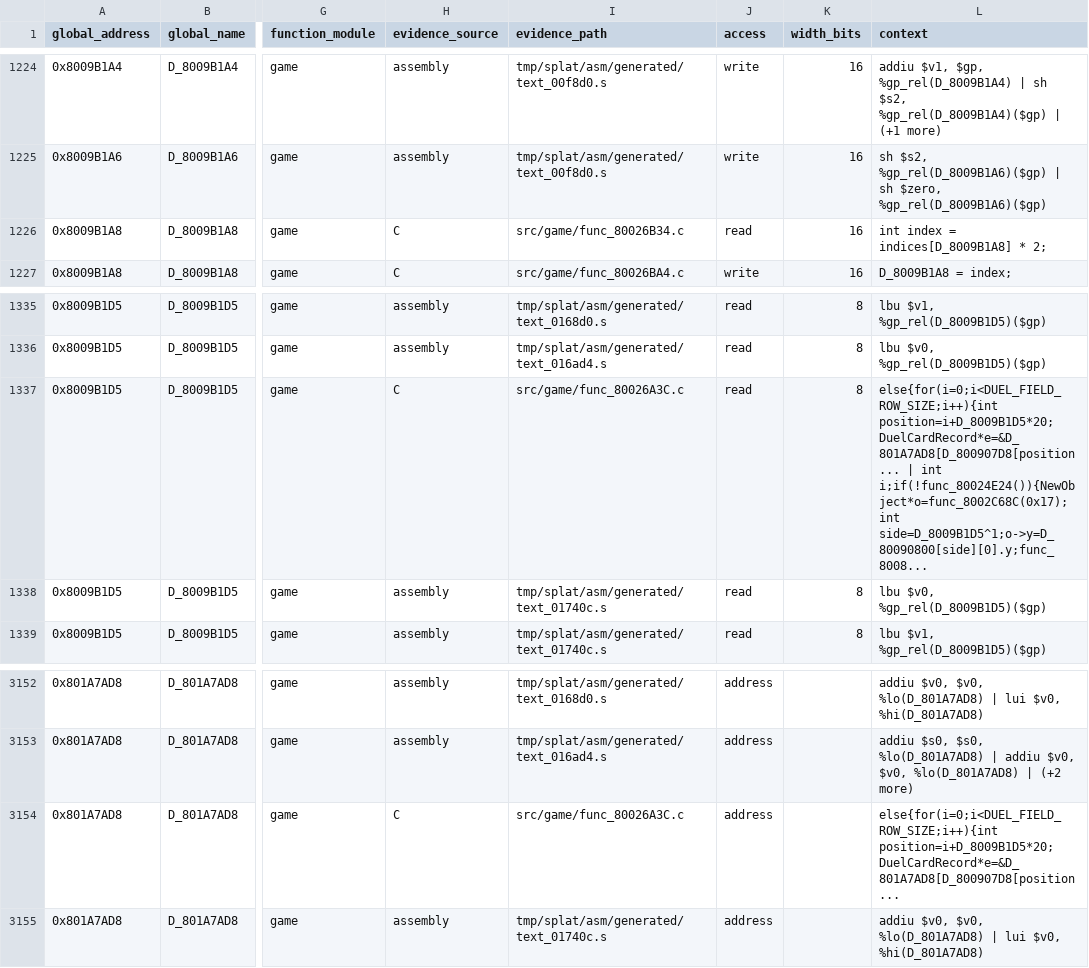
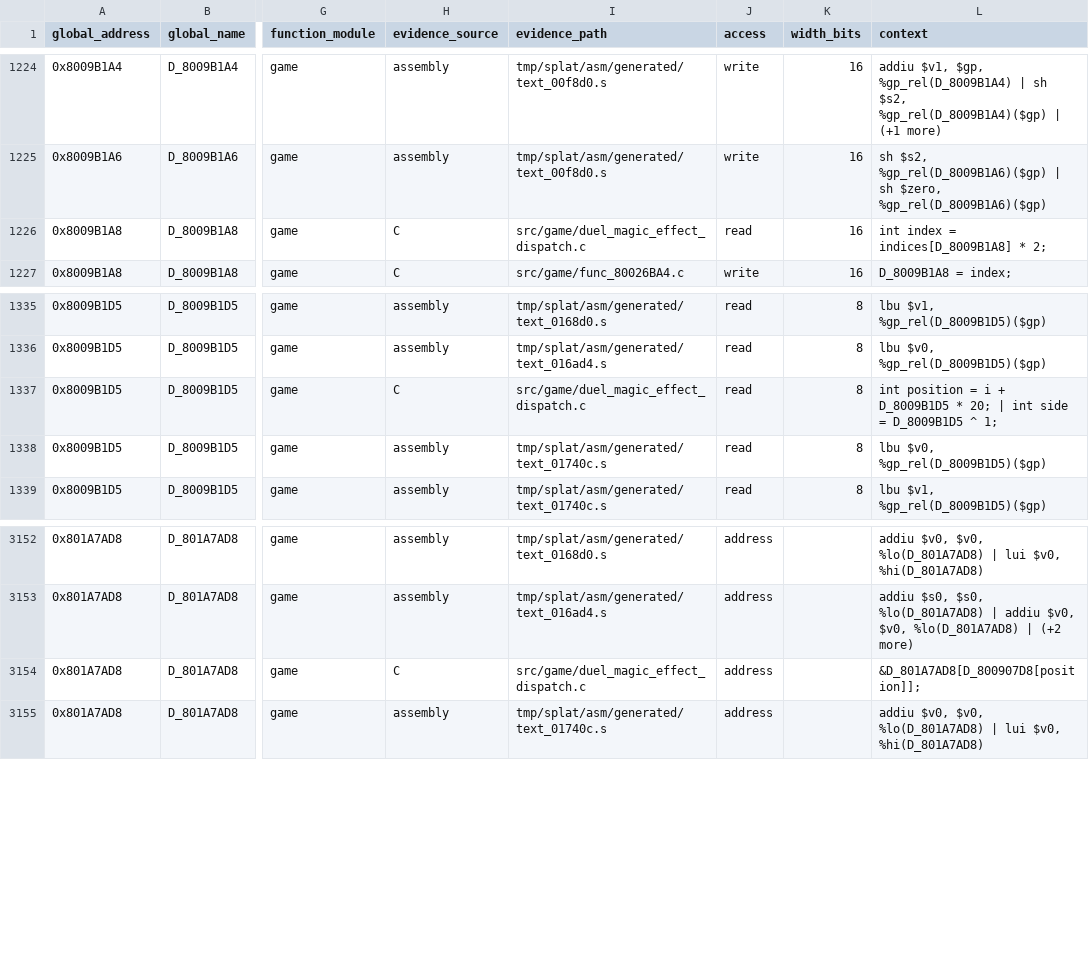
Before and after one commit to MaChInEgUn3/memories-decomp, a CSV file: notes/global-usage.csv, drawn as a sheet; only a part is shown, gaps mark what is left out; the diff covers the shown part only; the diff names each change by its address in the sheet, - before the commit and + after, or states it on an @@ line.

```diff
--- a/notes/global-usage.csv
+++ b/notes/global-usage.csv
-I1226 (evidence_path): src/game/func_80026B34.c
+I1226 (evidence_path): src/game/duel_magic_effect_dispatch.c
-I1337 (evidence_path): src/game/func_80026A3C.c
+I1337 (evidence_path): src/game/duel_magic_effect_dispatch.c
-L1337 (context): else{for(i=0;i<DUEL_FIELD_ROW_SIZE;i++){int position=i+D_8009B1D5*20;DuelCardRecord*e=&D_801A7AD8[D_800907D8[position... | int i;if(!func_80024E24()){NewObject*o=func_8002C68C(0x17);int side=D_8009B1D5^1;o->y=D_80090800[side][0].y;func_8008...
+L1337 (context): int position = i + D_8009B1D5 * 20; | int side = D_8009B1D5 ^ 1;
-I3154 (evidence_path): src/game/func_80026A3C.c
+I3154 (evidence_path): src/game/duel_magic_effect_dispatch.c
-L3154 (context): else{for(i=0;i<DUEL_FIELD_ROW_SIZE;i++){int position=i+D_8009B1D5*20;DuelCardRecord*e=&D_801A7AD8[D_800907D8[position...
+L3154 (context): &D_801A7AD8[D_800907D8[position]];
```
Also changed, not shown: 11 edited cells elsewhere in this file, 4 other files.
